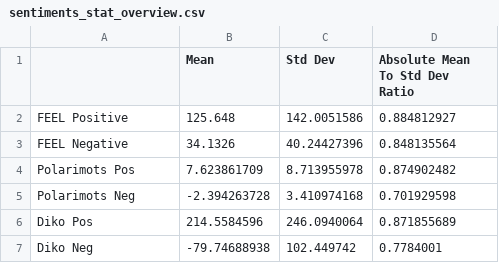
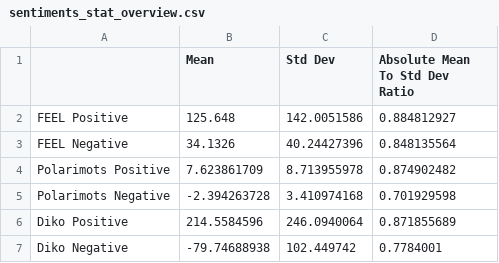
Before and after one commit to PetitSamuel/Samuel-Petit---FYP-Report, a CSV file: evaluation/sentiments_stat_overview.csv, drawn as a sheet.

```diff
--- a/evaluation/sentiments_stat_overview.csv
+++ b/evaluation/sentiments_stat_overview.csv
@@ -3,5 +3,5 @@ FEEL Positive,125.648,142.0051586,0.884812927
 FEEL Negative,34.1326,40.24427396,0.848135564
-Polarimots Pos,7.623861709,8.713955978,0.874902482
-Polarimots Neg,-2.394263728,3.410974168,0.701929598
-Diko Pos,214.5584596,246.0940064,0.871855689
-Diko Neg,-79.74688938,102.449742,0.7784001
+Polarimots Positive,7.623861709,8.713955978,0.874902482
+Polarimots Negative,-2.394263728,3.410974168,0.701929598
+Diko Positive,214.5584596,246.0940064,0.871855689
+Diko Negative,-79.74688938,102.449742,0.7784001
```
Also changed, not shown: 10 other files.
